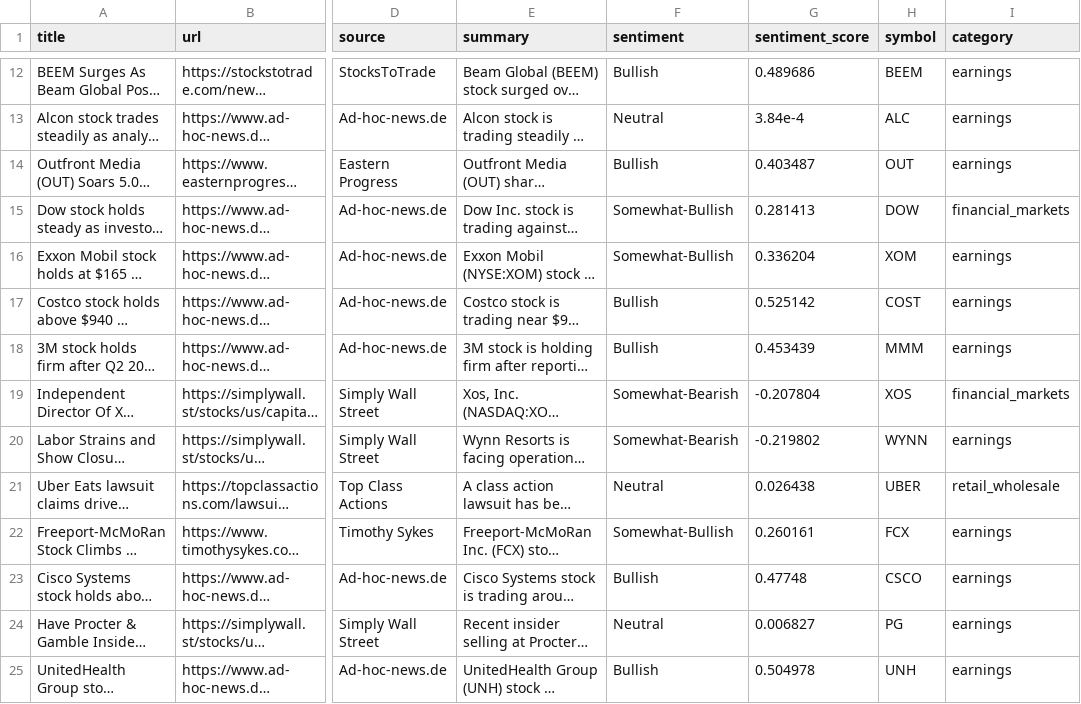
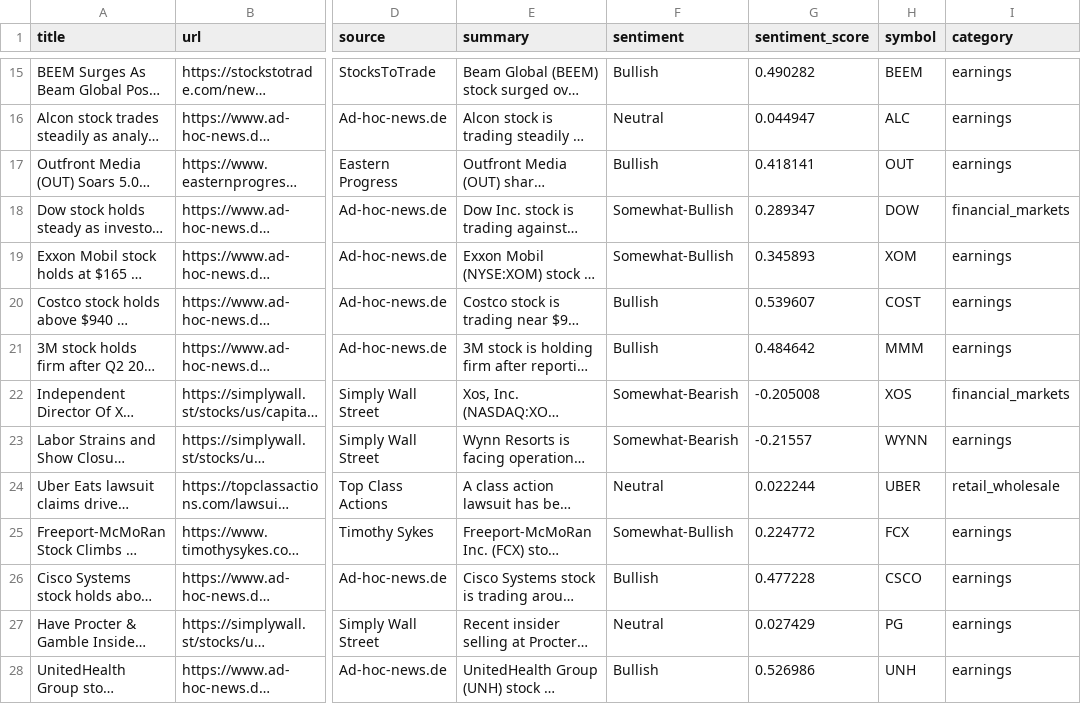
Before and after one commit to notrealmateja/r-screener, a CSV file: app/market_news.csv, drawn as a sheet; only a part is shown, gaps mark what is left out; long unchanged cells end in …; addresses are those after the commit; the diff covers the shown part only; the diff names each change by its address in the sheet, - before the commit and + after, or states it on an @@ line.

```diff
--- a/app/market_news.csv
+++ b/app/market_news.csv
-G15 (sentiment_score): 0.489686
+G15 (sentiment_score): 0.490282
-G16 (sentiment_score): 3.84e-4
+G16 (sentiment_score): 0.044947
-G17 (sentiment_score): 0.403487
+G17 (sentiment_score): 0.418141
-G18 (sentiment_score): 0.281413
+G18 (sentiment_score): 0.289347
-G19 (sentiment_score): 0.336204
+G19 (sentiment_score): 0.345893
-G20 (sentiment_score): 0.525142
+G20 (sentiment_score): 0.539607
-G21 (sentiment_score): 0.453439
+G21 (sentiment_score): 0.484642
-G22 (sentiment_score): -0.207804
+G22 (sentiment_score): -0.205008
-G23 (sentiment_score): -0.219802
+G23 (sentiment_score): -0.21557
-G24 (sentiment_score): 0.026438
+G24 (sentiment_score): 0.022244
-G25 (sentiment_score): 0.260161
+G25 (sentiment_score): 0.224772
-G26 (sentiment_score): 0.47748
+G26 (sentiment_score): 0.477228
-G27 (sentiment_score): 0.006827
+G27 (sentiment_score): 0.027429
-G28 (sentiment_score): 0.504978
+G28 (sentiment_score): 0.526986
```
Also changed, not shown: 3 added rows, 3 removed rows and 33 edited cells elsewhere in this file, app/stock_news.csv, app/stocktwits_trending.csv, 12 other files.
